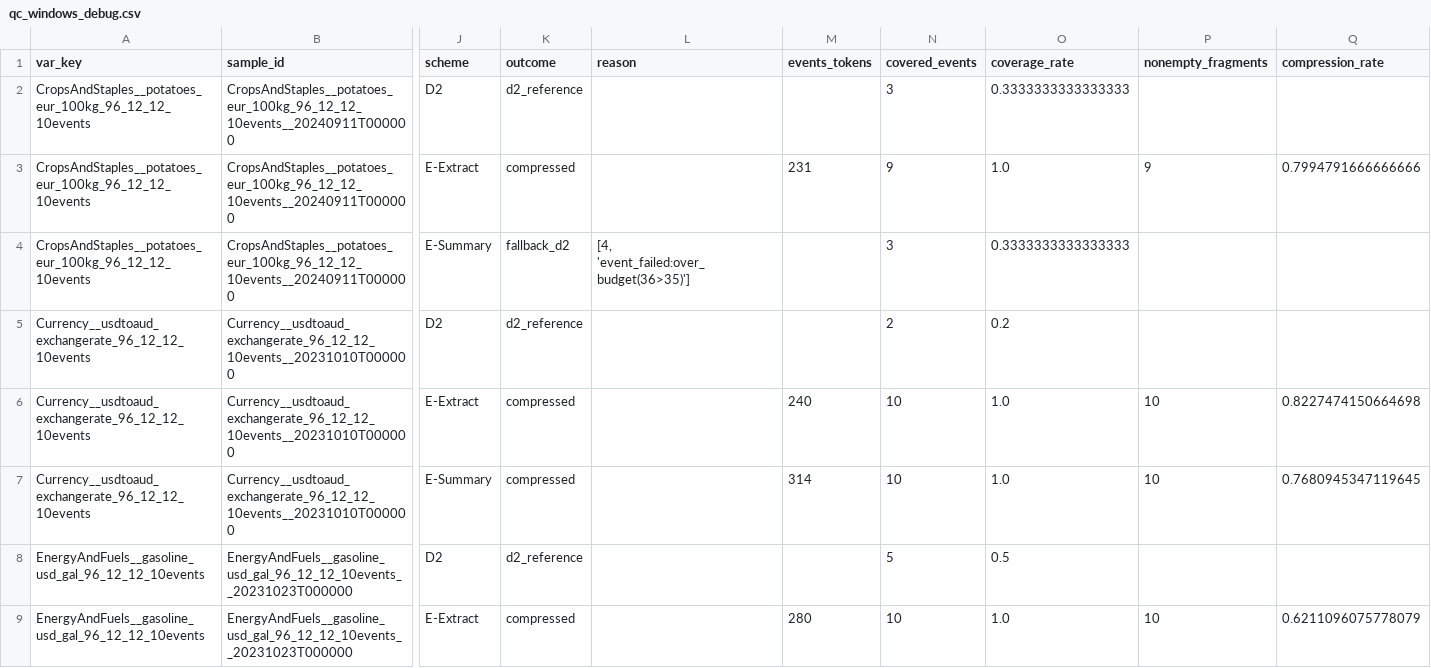
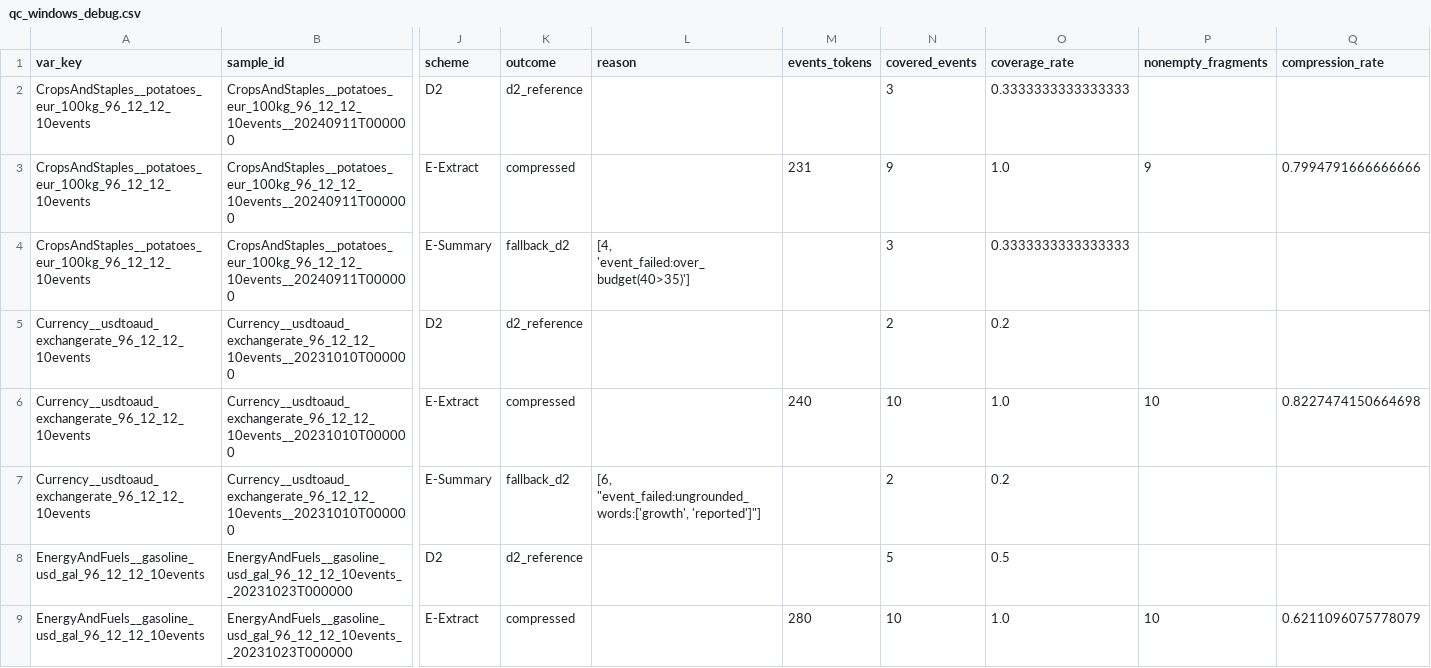
Before and after one commit to T-s-cell/Aurora_Experiments, a CSV file: analysis/event_compression_v1/results/qc_windows_debug.csv, drawn as a sheet; only a part is shown, gaps mark what is left out; the diff covers the shown part only; the diff names each change by its address in the sheet, - before the commit and + after, or states it on an @@ line.

```diff
--- a/analysis/event_compression_v1/results/qc_windows_debug.csv
+++ b/analysis/event_compression_v1/results/qc_windows_debug.csv
-L4 (reason): [4, 'event_failed:over_budget(36>35)']
+L4 (reason): [4, 'event_failed:over_budget(40>35)']
-K7 (outcome): compressed
+K7 (outcome): fallback_d2
-L7 (reason): (empty)
+L7 (reason): [6, "event_failed:ungrounded_words:['growth', 'reported']"]
-M7 (events_tokens): 314
+M7 (events_tokens): (empty)
-N7 (covered_events): 10
+N7 (covered_events): 2
-O7 (coverage_rate): 1.0
+O7 (coverage_rate): 0.2
-P7 (nonempty_fragments): 10
+P7 (nonempty_fragments): (empty)
-Q7 (compression_rate): 0.7680945347119645
+Q7 (compression_rate): (empty)
```
Also changed, not shown: 1 added row, 1 removed row and 104 edited cells elsewhere in this file, analysis/event_compression_v1/results/qc_windows_val.csv, 13 other files.
